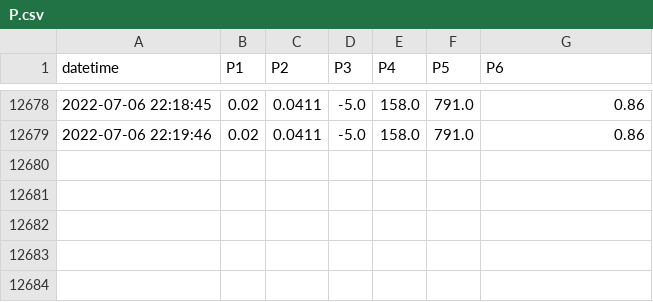
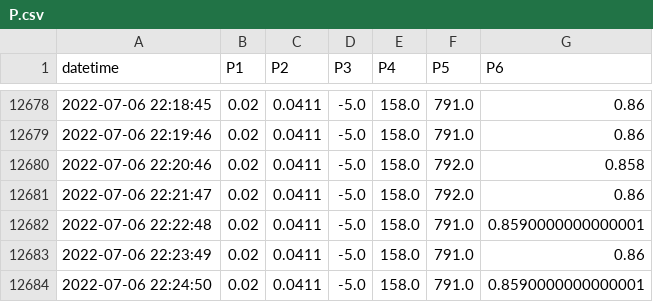
Before and after one commit to SciGEsN/SRC092, a CSV file: data/P.csv, drawn as a sheet; only a part is shown, gaps mark what is left out; the diff names each change by its address in the sheet, - before the commit and + after, or states it on an @@ line.

```diff
--- a/data/P.csv
+++ b/data/P.csv
+row 12680: 2022-07-06 22:20:46 | 0.02 | 0.0411 | -5.0 | 158.0 | 792.0 | 0.858
+row 12681: 2022-07-06 22:21:47 | 0.02 | 0.0411 | -5.0 | 158.0 | 792.0 | 0.86
+row 12682: 2022-07-06 22:22:48 | 0.02 | 0.0411 | -5.0 | 158.0 | 791.0 | 0.8590000000000001
+row 12683: 2022-07-06 22:23:49 | 0.02 | 0.0411 | -5.0 | 158.0 | 791.0 | 0.86
+row 12684: 2022-07-06 22:24:50 | 0.02 | 0.0411 | -5.0 | 158.0 | 791.0 | 0.8590000000000001
```
Also changed, not shown: data/T1.csv, data/T2.csv, 9 other files.
